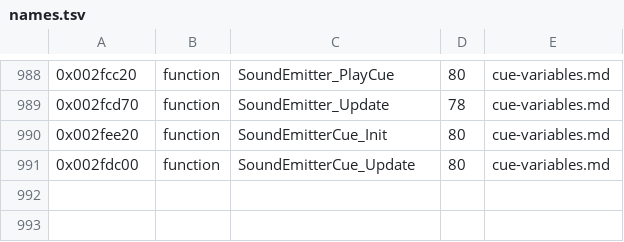
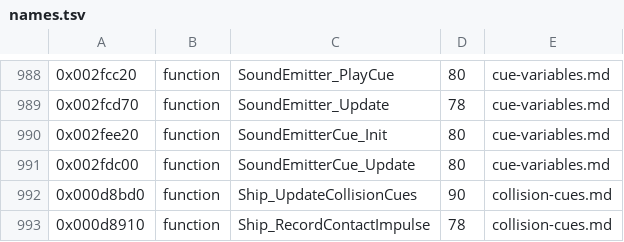
Before and after one commit to topaxi/OpenAntiGrav, a TSV file: docs/ghidra/functions/ps3-hdfury-eu/names.tsv, drawn as a sheet; only a part is shown, gaps mark what is left out; the diff names each change by its address in the sheet, - before the commit and + after, or states it on an @@ line.

```diff
--- a/docs/ghidra/functions/ps3-hdfury-eu/names.tsv
+++ b/docs/ghidra/functions/ps3-hdfury-eu/names.tsv
+row 992: 0x000d8bd0 | function | Ship_UpdateCollisionCues | 90 | collision-cues.md
+row 993: 0x000d8910 | function | Ship_RecordContactImpulse | 78 | collision-cues.md
```
Also changed, not shown: 3 other files.
